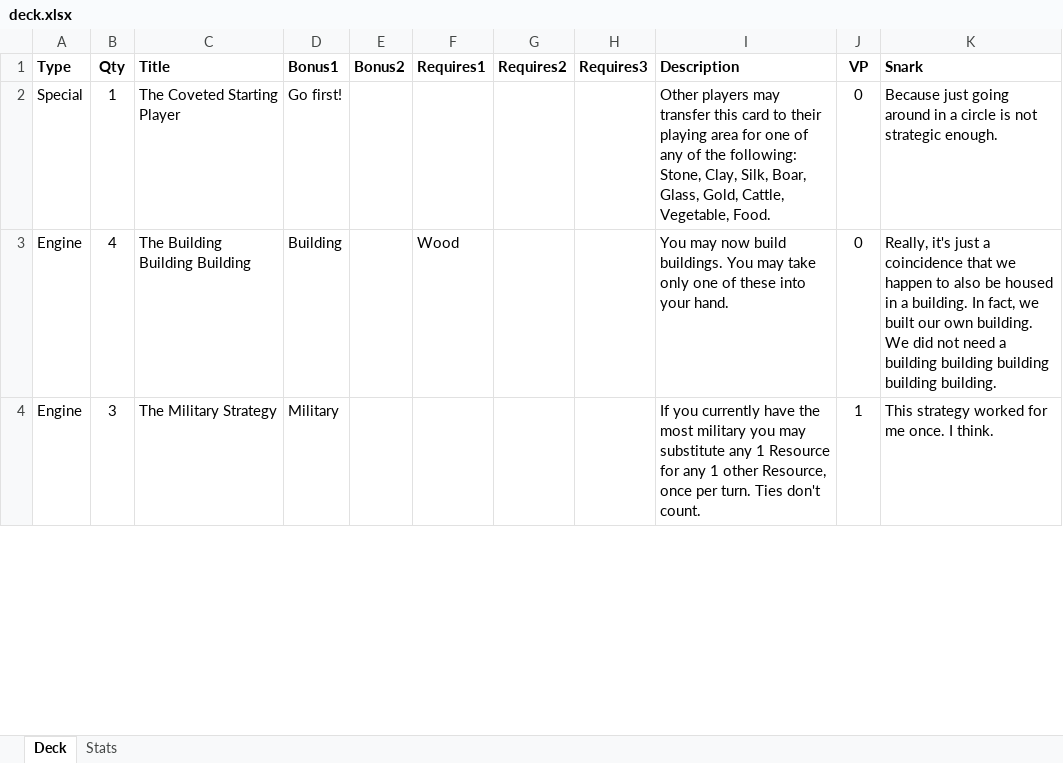
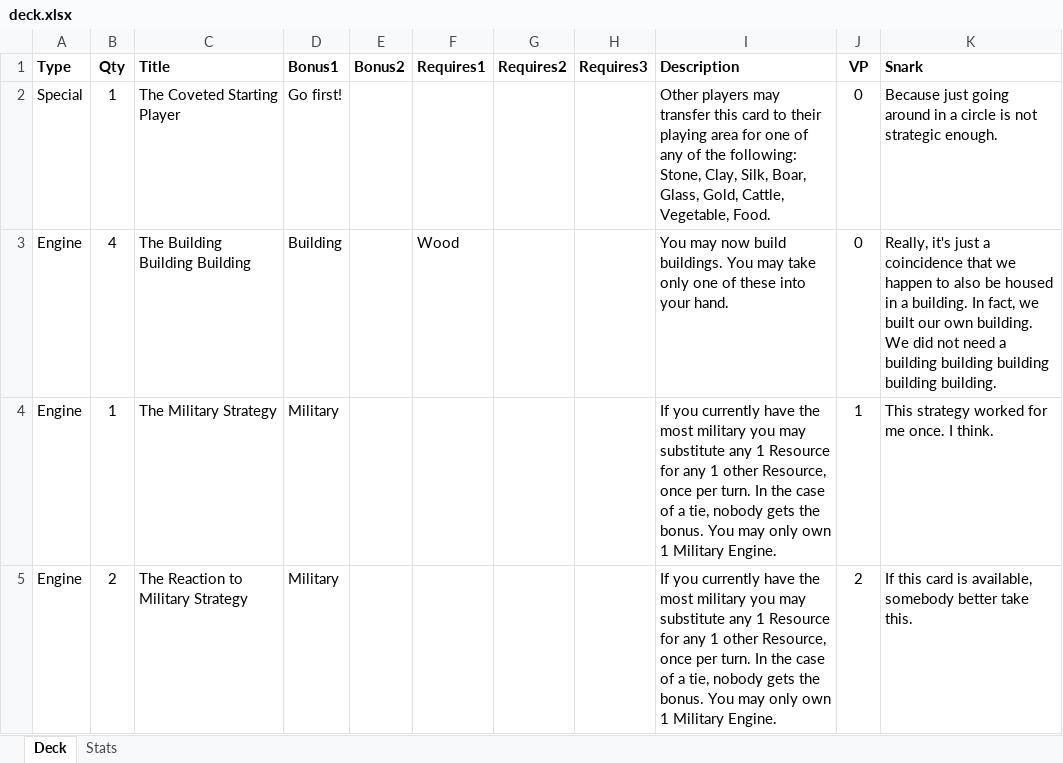
Before and after one commit to andymeneely/victory-point-salad, an Excel workbook: data/deck.xlsx, sheet Deck, drawn as a sheet; only a part is shown; values as stored, in another font and other column widths than the file's, no borders; the diff covers the shown part only; the diff names each change by its address in the sheet, - before the commit and + after, or states it on an @@ line.

Commit message:
Better military strategy cards, tweaking Sheep

```diff
--- a/data/deck.xlsx (sheet Deck)
+++ b/data/deck.xlsx (sheet Deck)
-B4 (Qty): 3
+B4 (Qty): 1
-I4 (Description): …per turn. Ties don't count.
+I4 (Description): …per turn. In the case of a tie, nobody gets the bonus. You may only own 1 Military Engine.
+row 5: Engine | 2 | The Reaction to Military Strategy | Military |  |  |  |  | If you currently have the most military you may substitute any 1 Resource for any 1 other Resource, once per turn. In the case of a tie, nobody gets the bonus. You may only own 1 Military Engine. | 2 | If this card is available, somebody better take this.
```
Also changed, not shown: 5 edited cells elsewhere in this sheet, sheet Stats, 1 other file.
